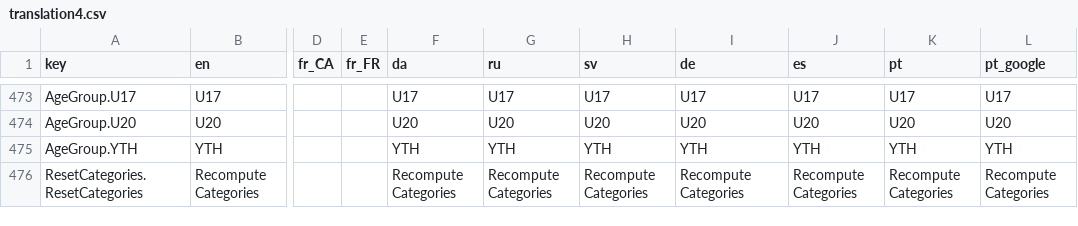
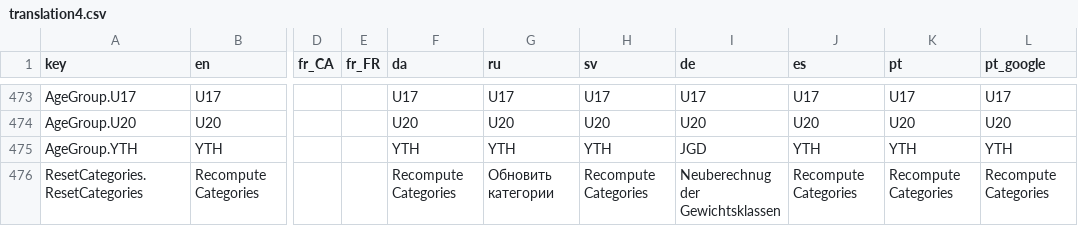
Before and after one commit to jflamy/owlcms4, a CSV file: owlcms/src/main/resources/i18n/translation4.csv, drawn as a sheet; only a part is shown, gaps mark what is left out; the diff covers the shown part only; the diff names each change by its address in the sheet, - before the commit and + after, or states it on an @@ line.

```diff
--- a/owlcms/src/main/resources/i18n/translation4.csv
+++ b/owlcms/src/main/resources/i18n/translation4.csv
-I475 (de): YTH
+I475 (de): JGD
-G476 (ru): Recompute Categories
+G476 (ru): Обновить категории
-I476 (de): Recompute Categories
+I476 (de): Neuberechnug der Gewichtsklassen
```
Also changed, not shown: 2 added rows and 60 edited cells elsewhere in this file, 6 other files.
